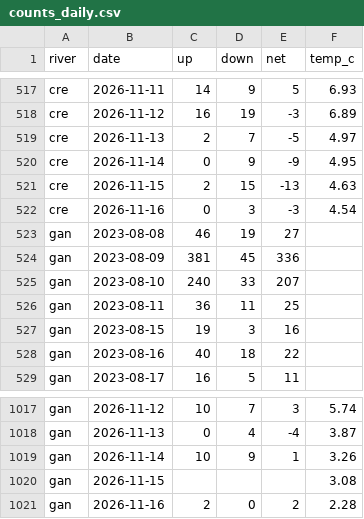
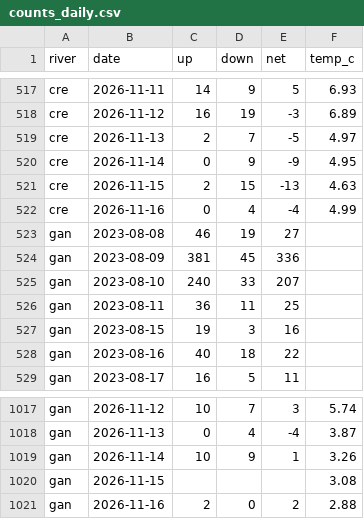
Before and after one commit to tomgrizz/guess-the-run, a CSV file: data/counts_daily.csv, drawn as a sheet; only a part is shown, gaps mark what is left out.

```diff
--- a/data/counts_daily.csv
+++ b/data/counts_daily.csv
@@ -521,3 +521,3 @@ cre,2026-11-14,0,9,-9,4.95
 cre,2026-11-15,2,15,-13,4.63
-cre,2026-11-16,0,3,-3,4.54
+cre,2026-11-16,0,4,-4,4.99
 gan,2023-08-08,46,19,27,
@@ -1020,2 +1020,2 @@ gan,2026-11-14,10,9,1,3.26
 gan,2026-11-15,,,,3.08
-gan,2026-11-16,2,0,2,2.28
+gan,2026-11-16,2,0,2,2.88
```
Also changed, not shown: 1 other file.
